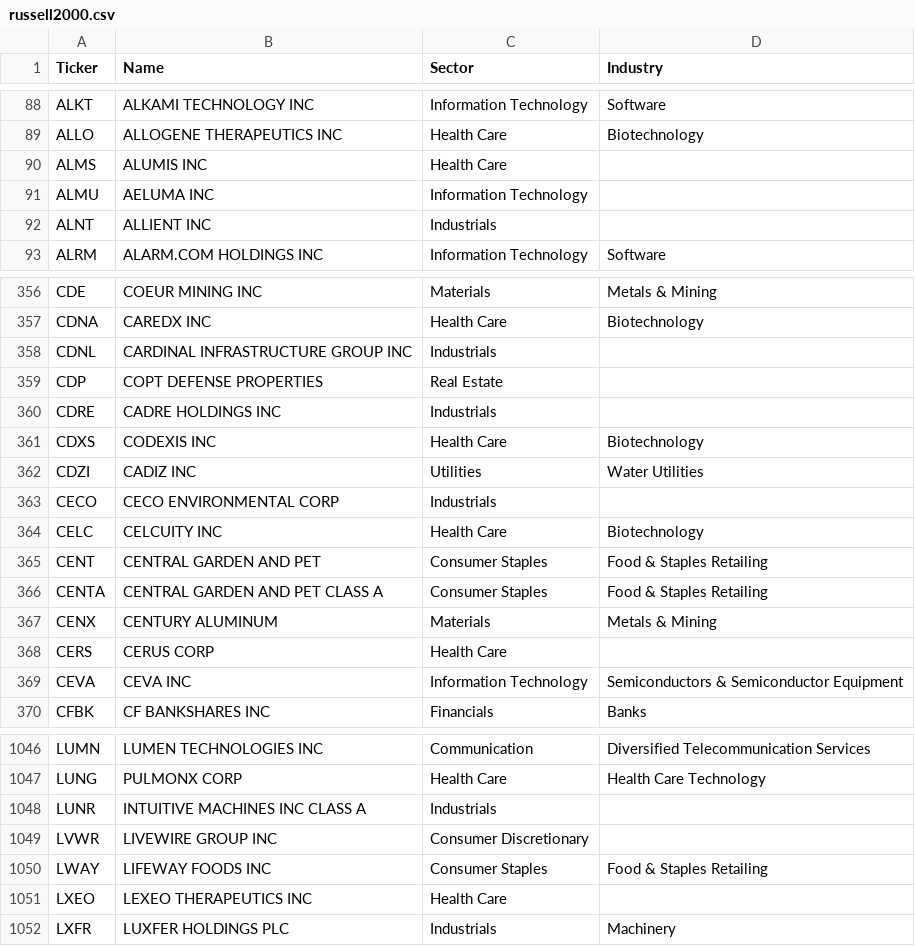
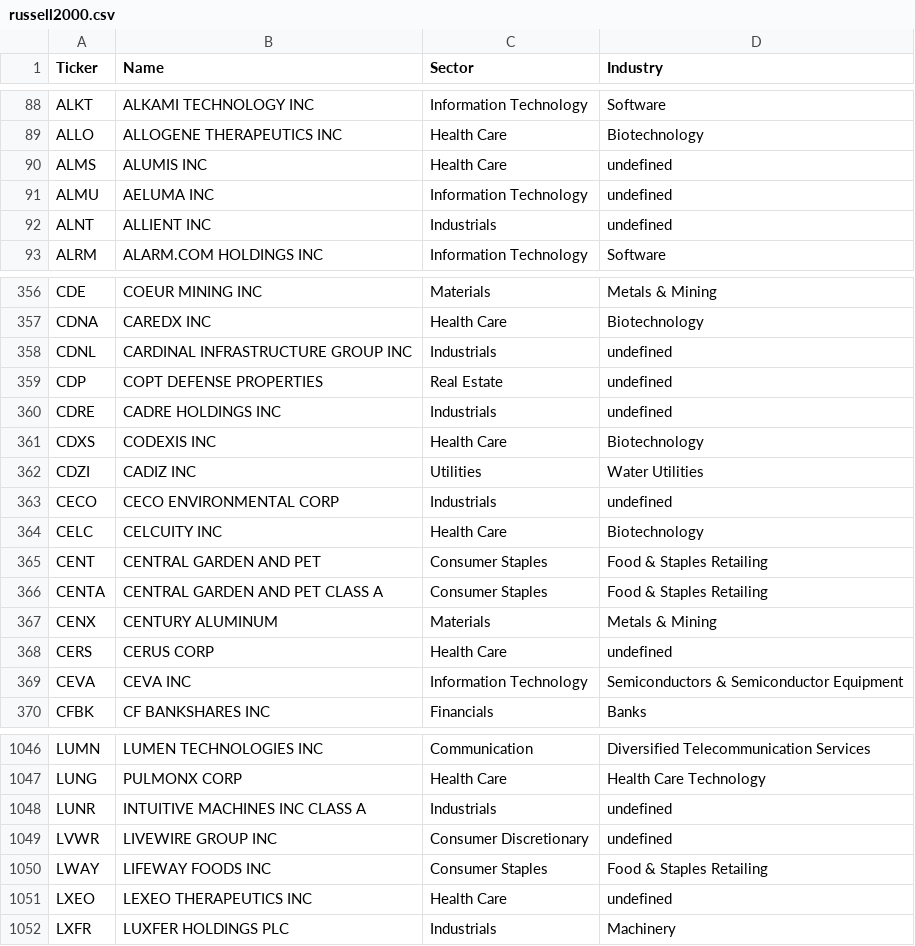
Before and after one commit to cempting/sector_rotation, a CSV file: ticker_universes/russell2000.csv, drawn as a sheet; only a part is shown, gaps mark what is left out; the diff covers the shown part only.

```diff
--- a/ticker_universes/russell2000.csv
+++ b/ticker_universes/russell2000.csv
@@ -89,5 +89,5 @@ ALKT,ALKAMI TECHNOLOGY INC,Information Technology,Software
 ALLO,ALLOGENE THERAPEUTICS INC,Health Care,Biotechnology
-ALMS,ALUMIS INC,Health Care,
-ALMU,AELUMA INC,Information Technology,
-ALNT,ALLIENT INC,Industrials,
+ALMS,ALUMIS INC,Health Care,undefined
+ALMU,AELUMA INC,Information Technology,undefined
+ALNT,ALLIENT INC,Industrials,undefined
 ALRM,ALARM.COM HOLDINGS INC,Information Technology,Software
@@ -357,8 +357,8 @@ CDE,COEUR MINING INC,Materials,Metals & Mining
 CDNA,CAREDX INC,Health Care,Biotechnology
-CDNL,CARDINAL INFRASTRUCTURE GROUP INC,Industrials,
-CDP,COPT DEFENSE PROPERTIES,Real Estate,
-CDRE,CADRE HOLDINGS INC,Industrials,
+CDNL,CARDINAL INFRASTRUCTURE GROUP INC,Industrials,undefined
+CDP,COPT DEFENSE PROPERTIES,Real Estate,undefined
+CDRE,CADRE HOLDINGS INC,Industrials,undefined
 CDXS,CODEXIS INC,Health Care,Biotechnology
 CDZI,CADIZ INC,Utilities,Water Utilities
-CECO,CECO ENVIRONMENTAL CORP,Industrials,
+CECO,CECO ENVIRONMENTAL CORP,Industrials,undefined
 CELC,CELCUITY INC,Health Care,Biotechnology
@@ -367,3 +367,3 @@ CENTA,CENTRAL GARDEN AND PET CLASS A,Consumer Staples,Food & Staples Retailing
 CENX,CENTURY ALUMINUM,Materials,Metals & Mining
-CERS,CERUS CORP,Health Care,
+CERS,CERUS CORP,Health Care,undefined
 CEVA,CEVA INC,Information Technology,Semiconductors & Semiconductor Equipment
@@ -1047,6 +1047,6 @@ LUMN,LUMEN TECHNOLOGIES INC,Communication,Diversified Telecommunication Services
 LUNG,PULMONX CORP,Health Care,Health Care Technology
-LUNR,INTUITIVE MACHINES INC CLASS A,Industrials,
-LVWR,LIVEWIRE GROUP INC,Consumer Discretionary,
+LUNR,INTUITIVE MACHINES INC CLASS A,Industrials,undefined
+LVWR,LIVEWIRE GROUP INC,Consumer Discretionary,undefined
 LWAY,LIFEWAY FOODS INC,Consumer Staples,Food & Staples Retailing
-LXEO,LEXEO THERAPEUTICS INC,Health Care,
+LXEO,LEXEO THERAPEUTICS INC,Health Care,undefined
 LXFR,LUXFER HOLDINGS PLC,Industrials,Machinery
```
Also changed, not shown: 109 edited cells elsewhere in this file, 10 other files.
